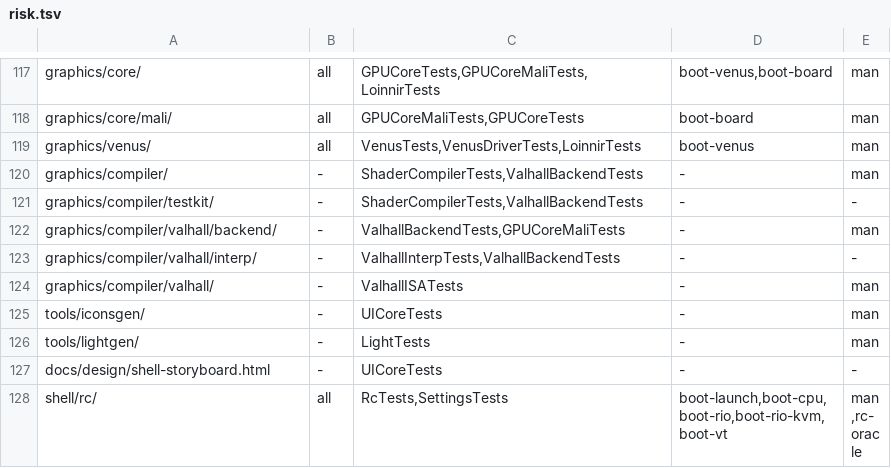
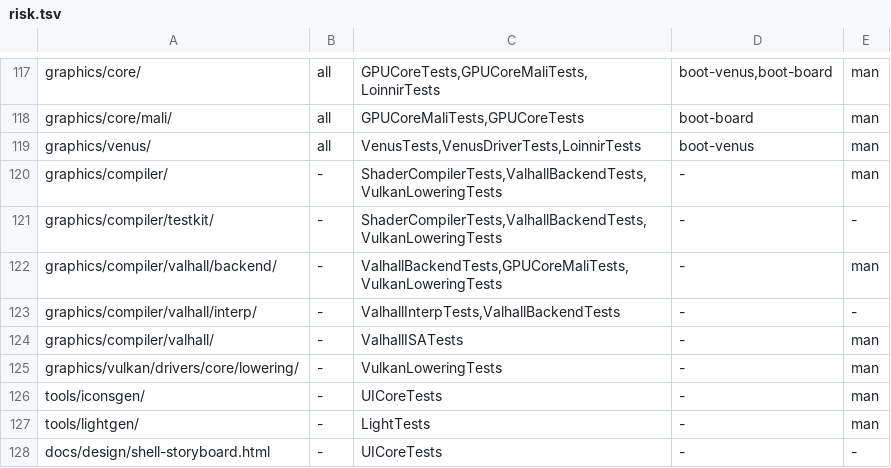
Before and after one commit to JamesKane/VectraOS, a TSV file: docs/risk.tsv, drawn as a sheet; only a part is shown, gaps mark what is left out; the shorter side is filled out with more unchanged rows.

```diff
--- a/docs/risk.tsv
+++ b/docs/risk.tsv
@@ -119,7 +119,8 @@ graphics/core/mali/	all	GPUCoreMaliTests,GPUCoreTests	boot-board	man
 graphics/venus/	all	VenusTests,VenusDriverTests,LoinnirTests	boot-venus	man
-graphics/compiler/	-	ShaderCompilerTests,ValhallBackendTests	-	man
-graphics/compiler/testkit/	-	ShaderCompilerTests,ValhallBackendTests	-	-
-graphics/compiler/valhall/backend/	-	ValhallBackendTests,GPUCoreMaliTests	-	man
+graphics/compiler/	-	ShaderCompilerTests,ValhallBackendTests,VulkanLoweringTests	-	man
+graphics/compiler/testkit/	-	ShaderCompilerTests,ValhallBackendTests,VulkanLoweringTests	-	-
+graphics/compiler/valhall/backend/	-	ValhallBackendTests,GPUCoreMaliTests,VulkanLoweringTests	-	man
 graphics/compiler/valhall/interp/	-	ValhallInterpTests,ValhallBackendTests	-	-
 graphics/compiler/valhall/	-	ValhallISATests	-	man
+graphics/vulkan/drivers/core/lowering/	-	VulkanLoweringTests	-	man
 tools/iconsgen/	-	UICoreTests	-	man
```
Also changed, not shown: 27 other files.
